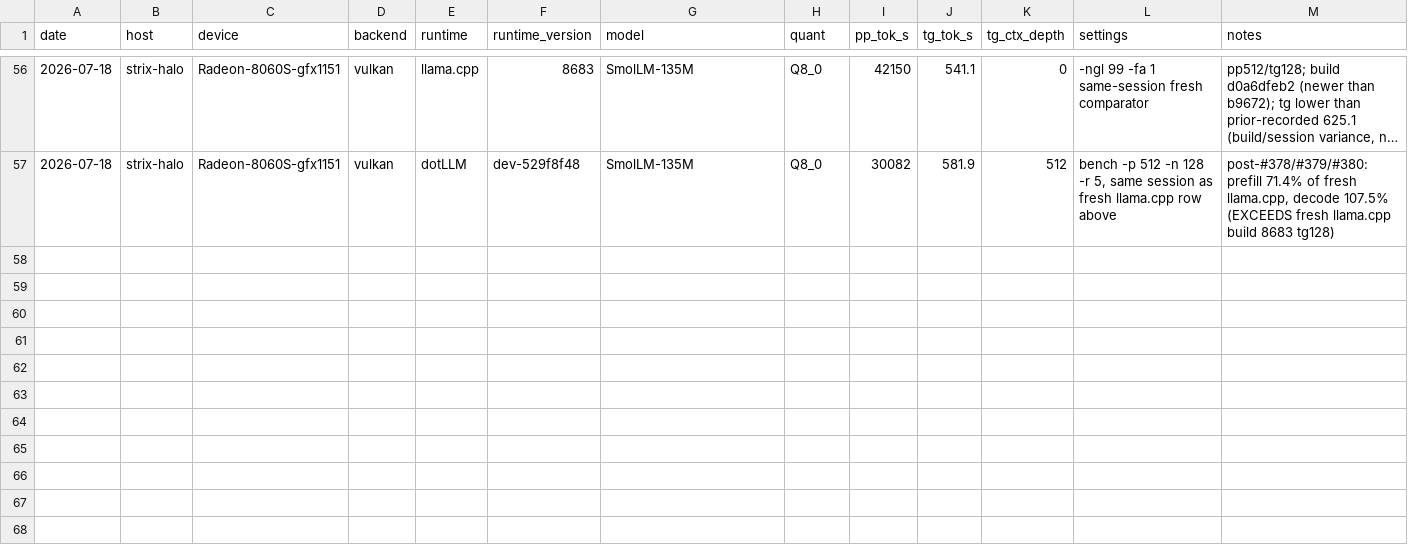
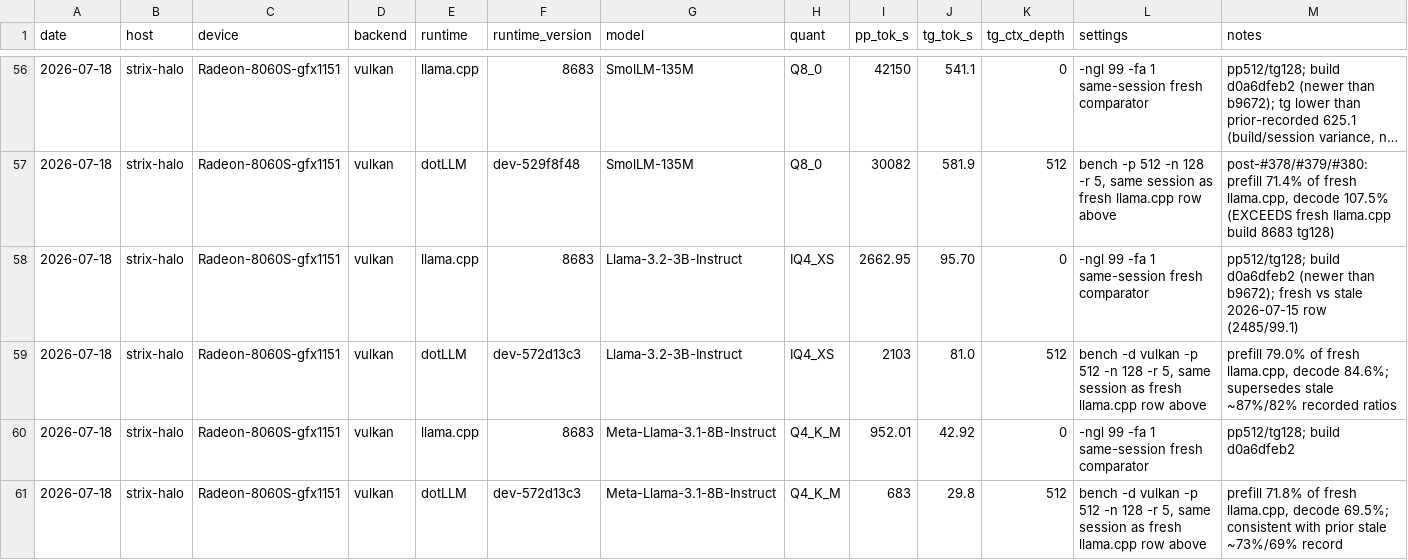
Before and after one commit to jamesburton/dotLLM, a CSV file: benchmarks/perf-matrix/results.csv, drawn as a sheet; only a part is shown, gaps mark what is left out; long unchanged cells end in …; the diff names each change by its address in the sheet, - before the commit and + after, or states it on an @@ line.

Commit message:
perf(matrix): fresh same-session Llama-3.2-3B + 8B comparator
Per the "escalate through model scale" campaign plan, re-measure both
models fresh same-session (llama.cpp build 8683) rather than trust the
stale 2026-07-15 rows. 3B: prefill 79.0%, decode 84.6% of llama.cpp.
8B: prefill 71.8%, decode 69.5% -- consistent with prior stale record.

```diff
--- a/benchmarks/perf-matrix/results.csv
+++ b/benchmarks/perf-matrix/results.csv
+row 58: 2026-07-18 | strix-halo | Radeon-8060S-gfx1151 | vulkan | llama.cpp | 8683 | Llama-3.2-3B-Instruct | IQ4_XS | 2662.95 | 95.70 | 0 | -ngl 99 -fa 1 same-session fresh comparator | pp512/tg128; build d0a6dfeb2 (newer than b9672); fresh vs stale 2026-07-15 row (2485/99.1)
+row 59: 2026-07-18 | strix-halo | Radeon-8060S-gfx1151 | vulkan | dotLLM | dev-572d13c3 | Llama-3.2-3B-Instruct | IQ4_XS | 2103 | 81.0 | 512 | bench -d vulkan -p 512 -n 128 -r 5, same session as fresh llama.cpp row above | prefill 79.0% of fresh llama.cpp, decode 84.6%; supersedes stale ~87%/82% recorded ratios
+row 60: 2026-07-18 | strix-halo | Radeon-8060S-gfx1151 | vulkan | llama.cpp | 8683 | Meta-Llama-3.1-8B-Instruct | Q4_K_M | 952.01 | 42.92 | 0 | -ngl 99 -fa 1 same-session fresh comparator | pp512/tg128; build d0a6dfeb2
+row 61: 2026-07-18 | strix-halo | Radeon-8060S-gfx1151 | vulkan | dotLLM | dev-572d13c3 | Meta-Llama-3.1-8B-Instruct | Q4_K_M | 683 | 29.8 | 512 | bench -d vulkan -p 512 -n 128 -r 5, same session as fresh llama.cpp row above | prefill 71.8% of fresh llama.cpp, decode 69.5%; consistent with prior stale ~73%/69% record
```
